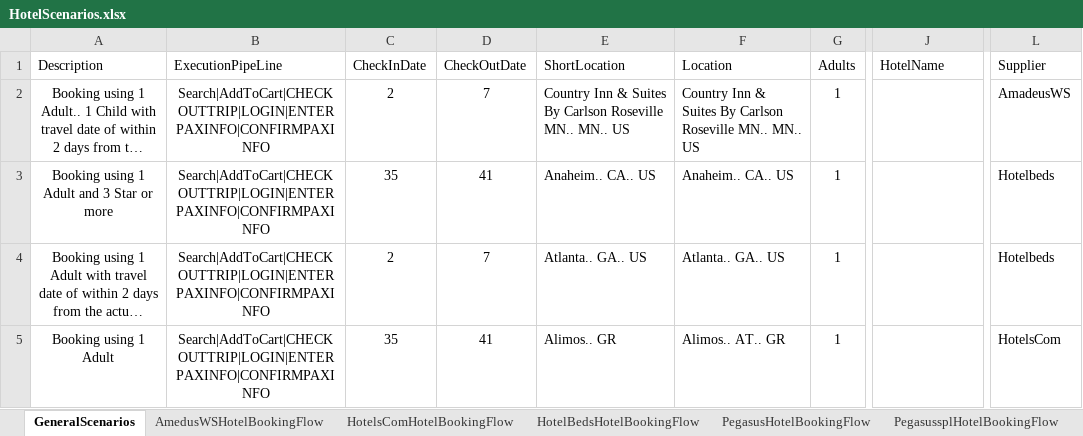
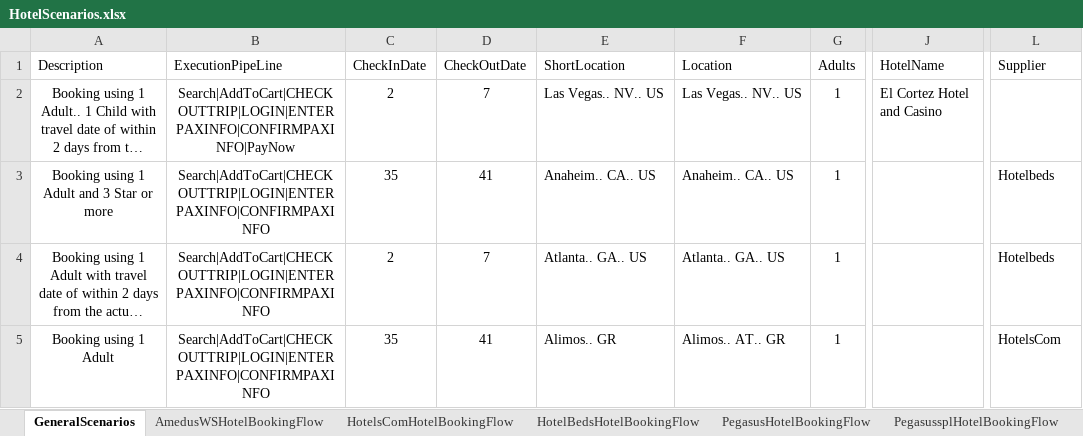
Before and after one commit to varun1308/rovia-automation, an Excel workbook: Rovia.UI.Automation.Tests/DataSheet/Hotel/HotelScenarios.xlsx, sheet GeneralScenarios, drawn as a sheet; only a part is shown, gaps mark what is left out; long unchanged cells end in …; values as stored, in another font and other column widths than the file's, no borders; table styles not drawn; the diff names each change by its address in the sheet, - before the commit and + after, or states it on an @@ line.

Commit message:
Completed HotelBooking Flow
1. Implemented and Validated Results Sort
2. Implemented and validated Filters
3. Implemented and Validated matrix
4.Implemented and validated PayNow functionality

```diff
--- a/Rovia.UI.Automation.Tests/DataSheet/Hotel/HotelScenarios.xlsx (sheet GeneralScenarios)
+++ b/Rovia.UI.Automation.Tests/DataSheet/Hotel/HotelScenarios.xlsx (sheet GeneralScenarios)
-B2 (ExecutionPipeLine): Search|AddToCart|CHECKOUTTRIP|LOGIN|ENTERPAXINFO|CONFIRMPAXINFO
+B2 (ExecutionPipeLine): Search|AddToCart|CHECKOUTTRIP|LOGIN|ENTERPAXINFO|CONFIRMPAXINFO|PayNow
-E2 (ShortLocation): Country Inn & Suites By Carlson Roseville MN.. MN.. US
+E2 (ShortLocation): Las Vegas.. NV.. US
-F2 (Location): Country Inn & Suites By Carlson Roseville MN.. MN.. US
+F2 (Location): Las Vegas.. NV.. US
-J2 (HotelName): (empty)
+J2 (HotelName): El Cortez Hotel and Casino
-L2 (Supplier): AmadeusWS
+L2 (Supplier): (empty)
```
Also changed, not shown: sheet FiltersAndMatrixScenarios, sheet AmedusWSHotelBookingFlow, other sheet tabs, 21 other files.
